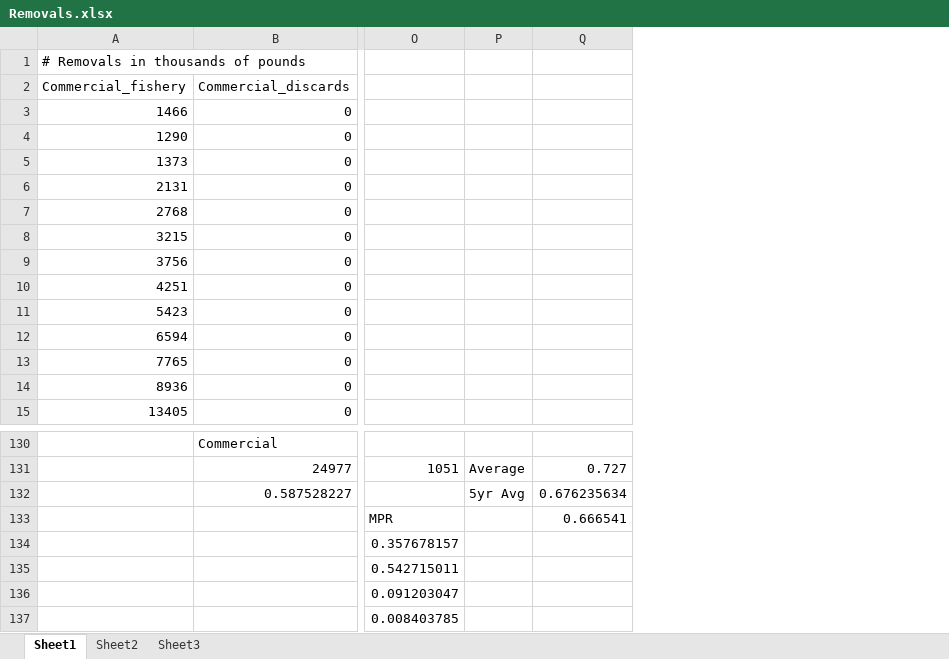
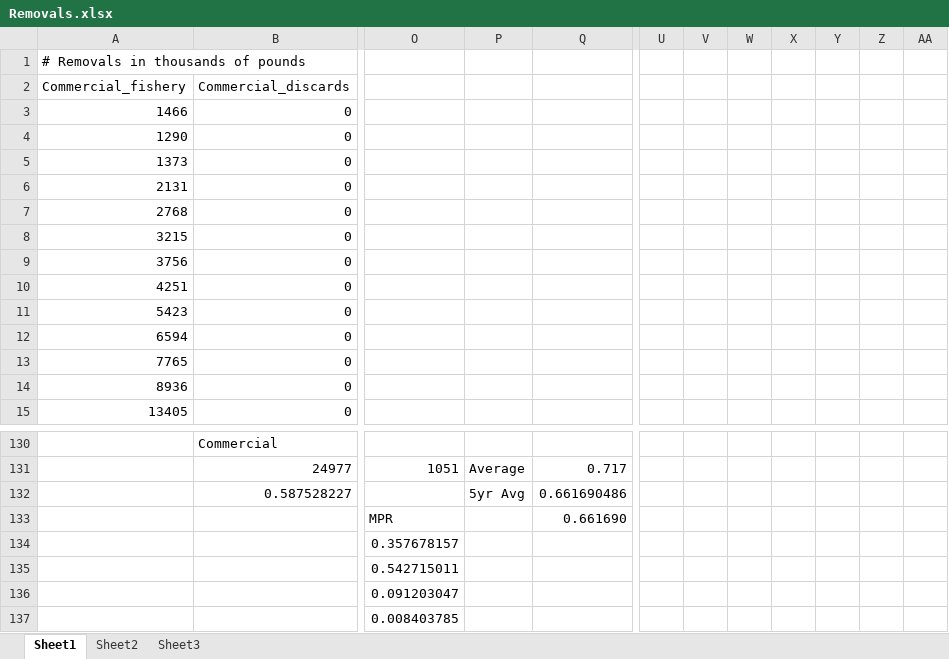
Before and after one commit to smartell/iSCAM, an Excel workbook: src/dashboard/data/harvestPolicy/DataFromIan/Removals.xlsx, sheet Sheet1, drawn as a sheet; only a part is shown, gaps mark what is left out; values as stored, in another font and other column widths than the file's, no borders; charts and pictures not drawn; removed rows and columns are numbered as before the commit, all else as after; rows hold the shown columns only; the diff names each change by its address in the sheet, - before the commit and + after, or states it on an @@ line.

```diff
--- a/src/dashboard/data/harvestPolicy/DataFromIan/Removals.xlsx (sheet Sheet1)
+++ b/src/dashboard/data/harvestPolicy/DataFromIan/Removals.xlsx (sheet Sheet1)
-column P, rows 131-132: Average | 5yr Avg
-column Q, rows 131-132: 0.727 | 0.676235634
+column P, rows 131-132: Average | 5yr Avg
+column Q, rows 131-132: 0.717 | 0.661690486
+column U, empty
+column V, empty
+column W, empty
+column X, empty
+column Y, empty
+column Z, empty
+column AA, empty
-row 133:  |  | MPR |  | 0.666541
+row 133:  |  | MPR |  | 0.661690
```
Also changed, not shown: charts or pictures, src/dashboard/data/harvestPolicy/SPRbasedPSC.xlsx, 2 other files.
